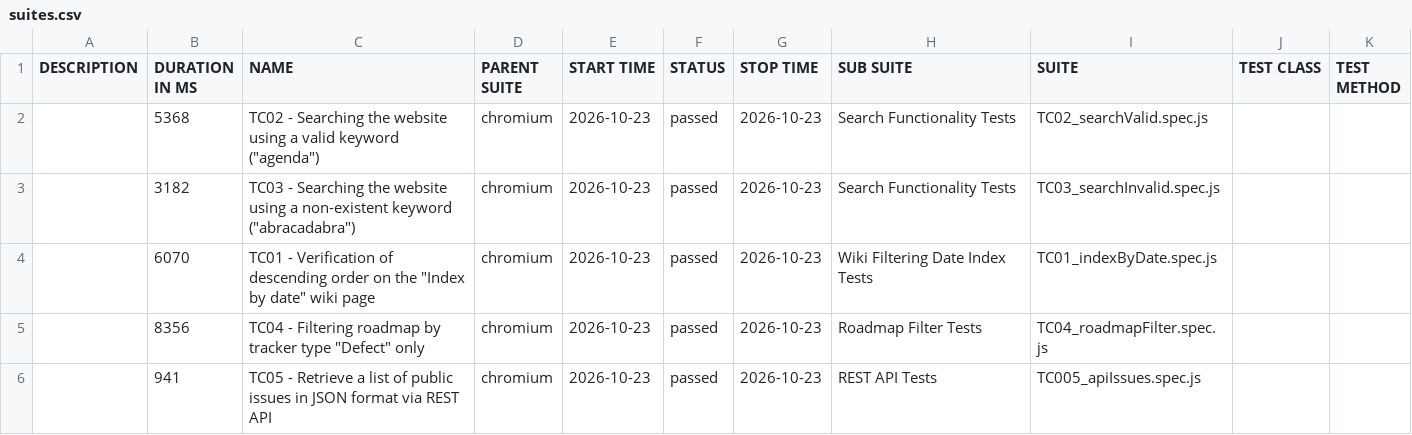
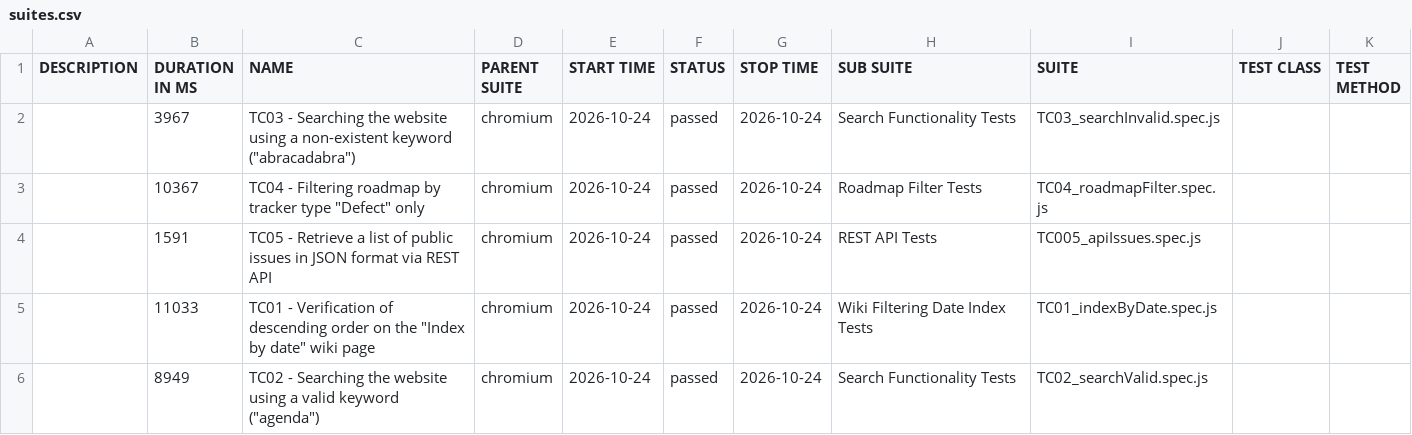
Before and after one commit to VoloshynVolodymyr/redmine-playwright-tests, a CSV file: data/suites.csv, drawn as a sheet.

```diff
--- a/data/suites.csv
+++ b/data/suites.csv
@@ -1,6 +1,6 @@
 "DESCRIPTION","DURATION IN MS","NAME","PARENT SUITE","START TIME","STATUS","STOP TIME","SUB SUITE","SUITE","TEST CLASS","TEST METHOD"
-"","5368","TC02 - Searching the website using a valid keyword (""agenda"")","chromium","2026-10-23","passed","2026-10-23","Search Functionality Tests","TC02_searchValid.spec.js","",""
-"","3182","TC03 - Searching the website using a non-existent keyword (""abracadabra"")","chromium","2026-10-23","passed","2026-10-23","Search Functionality Tests","TC03_searchInvalid.spec.js","",""
-"","6070","TC01 - Verification of descending order on the ""Index by date"" wiki page","chromium","2026-10-23","passed","2026-10-23","Wiki Filtering Date Index Tests","TC01_indexByDate.spec.js","",""
-"","8356","TC04 - Filtering roadmap by tracker type ""Defect"" only","chromium","2026-10-23","passed","2026-10-23","Roadmap Filter Tests","TC04_roadmapFilter.spec.js","",""
-"","941","TC05 - Retrieve a list of public issues in JSON format via REST API","chromium","2026-10-23","passed","2026-10-23","REST API Tests","TC005_apiIssues.spec.js","",""
+"","3967","TC03 - Searching the website using a non-existent keyword (""abracadabra"")","chromium","2026-10-24","passed","2026-10-24","Search Functionality Tests","TC03_searchInvalid.spec.js","",""
+"","10367","TC04 - Filtering roadmap by tracker type ""Defect"" only","chromium","2026-10-24","passed","2026-10-24","Roadmap Filter Tests","TC04_roadmapFilter.spec.js","",""
+"","1591","TC05 - Retrieve a list of public issues in JSON format via REST API","chromium","2026-10-24","passed","2026-10-24","REST API Tests","TC005_apiIssues.spec.js","",""
+"","11033","TC01 - Verification of descending order on the ""Index by date"" wiki page","chromium","2026-10-24","passed","2026-10-24","Wiki Filtering Date Index Tests","TC01_indexByDate.spec.js","",""
+"","8949","TC02 - Searching the website using a valid keyword (""agenda"")","chromium","2026-10-24","passed","2026-10-24","Search Functionality Tests","TC02_searchValid.spec.js","",""
```
Also changed, not shown: 23 other files.
